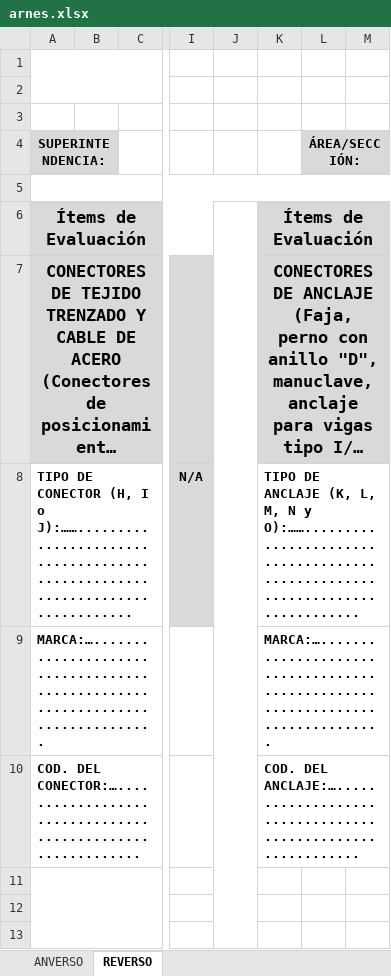
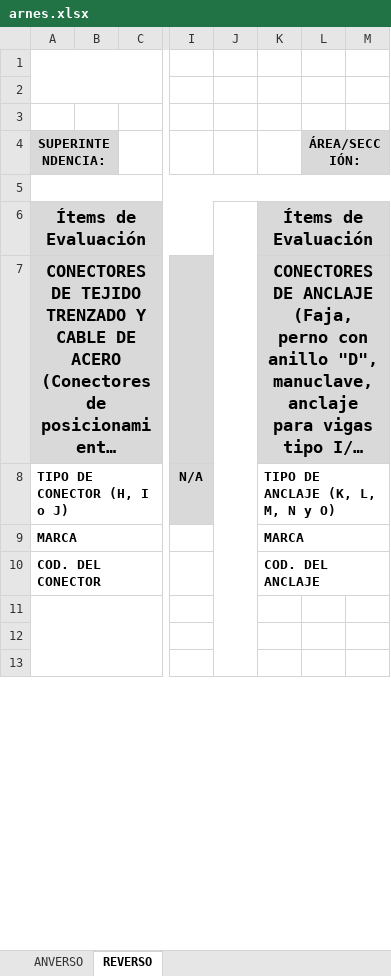
Before and after one commit to eliodoroBezlu/BackendForm, an Excel workbook: src/templates/arnes.xlsx, sheet REVERSO, drawn as a sheet; only a part is shown, gaps mark what is left out; long unchanged cells end in …; values as stored, in another font and other column widths than the file's, no borders; charts and pictures not drawn; the diff names each change by its address in the sheet, - before the commit and + after, or states it on an @@ line.

```diff
--- a/src/templates/arnes.xlsx (sheet REVERSO)
+++ b/src/templates/arnes.xlsx (sheet REVERSO)
-A8 (SUPERINTENDENCIA:): …I o J):…….............................................................................
+A8 (SUPERINTENDENCIA:): …I o J)
-K8: …N y O):…….............................................................................
+K8: …N y O)
-A9 (SUPERINTENDENCIA:): MARCA:…..............................................................................
+A9 (SUPERINTENDENCIA:): MARCA
-K9: MARCA:…..............................................................................
+K9: MARCA
-A10 (SUPERINTENDENCIA:): COD. DEL CONECTOR:…...........................................................
+A10 (SUPERINTENDENCIA:): COD. DEL CONECTOR
-K10: COD. DEL ANCLAJE:…...........................................................
+K10: COD. DEL ANCLAJE
```
Also changed, not shown: sheet ANVERSO, 4 other files.
